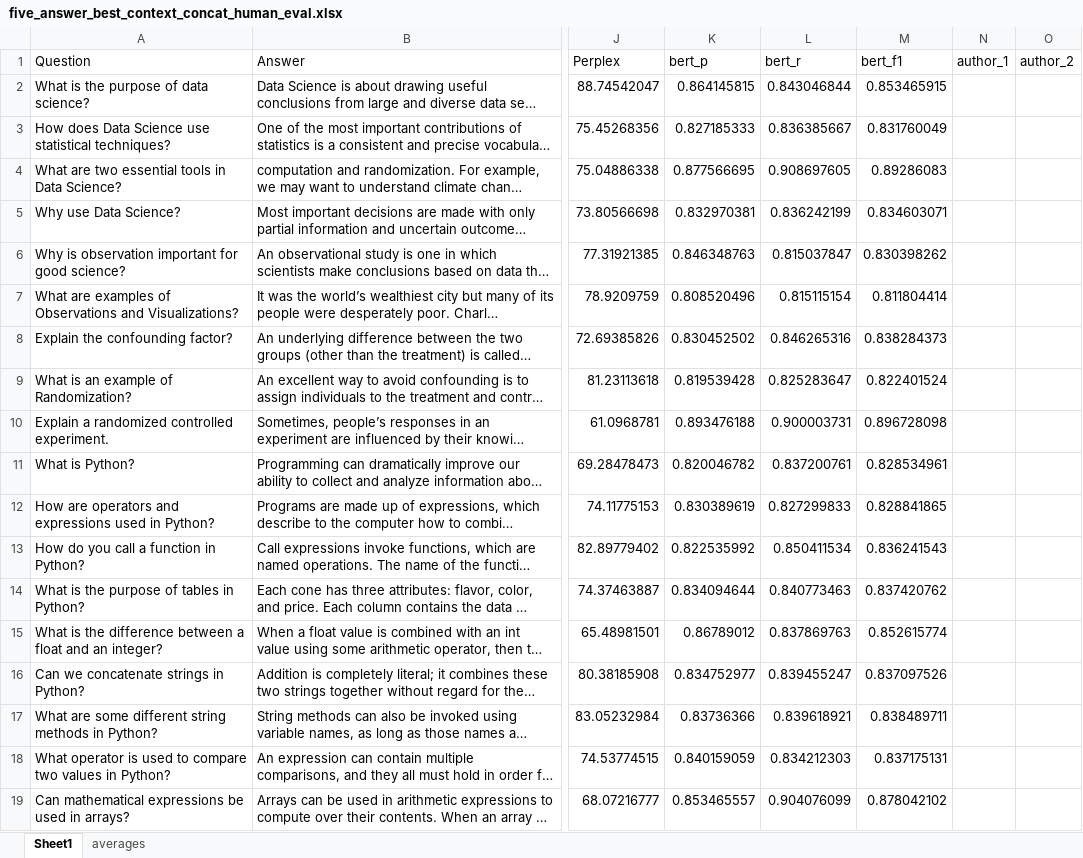
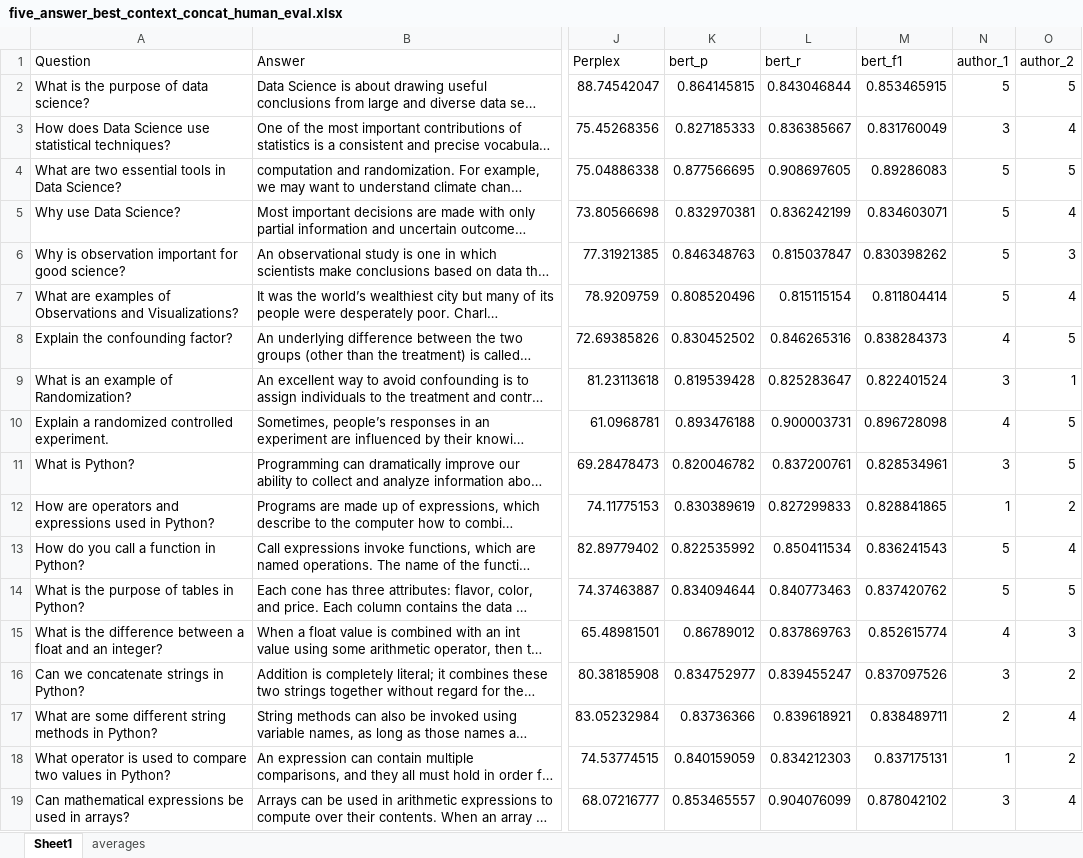
Before and after one commit to rhysb05/iLFQA, an Excel workbook: experiments/human_evaluations/five_answer_best_context_concat_human_eval.xlsx, sheet Sheet1, drawn as a sheet; only a part is shown, gaps mark what is left out; long unchanged cells end in …; values as stored, in another font and other column widths than the file's, no borders; the diff covers the shown part only; the diff names each change by its address in the sheet, - before the commit and + after, or states it on an @@ line.

Commit message:
Finished human evaluations

```diff
--- a/experiments/human_evaluations/five_answer_best_context_concat_human_eval.xlsx (sheet Sheet1)
+++ b/experiments/human_evaluations/five_answer_best_context_concat_human_eval.xlsx (sheet Sheet1)
-N2 (author_1): (empty)
+N2 (author_1): 5
-O2 (author_2): (empty)
+O2 (author_2): 5
-N3 (author_1): (empty)
+N3 (author_1): 3
-O3 (author_2): (empty)
+O3 (author_2): 4
-N4:N7 (author_1): (empty)
+N4:N7 (author_1): 5
-O4 (author_2): (empty)
+O4 (author_2): 5
-O5 (author_2): (empty)
+O5 (author_2): 4
-O6 (author_2): (empty)
+O6 (author_2): 3
-O7 (author_2): (empty)
+O7 (author_2): 4
-N8 (author_1): (empty)
+N8 (author_1): 4
-O8 (author_2): (empty)
+O8 (author_2): 5
-N9 (author_1): (empty)
+N9 (author_1): 3
-O9 (author_2): (empty)
+O9 (author_2): 1
-N10 (author_1): (empty)
+N10 (author_1): 4
-O10:O11 (author_2): (empty)
+O10:O11 (author_2): 5
-N11 (author_1): (empty)
+N11 (author_1): 3
-N12 (author_1): (empty)
+N12 (author_1): 1
-O12 (author_2): (empty)
+O12 (author_2): 2
-N13:N14 (author_1): (empty)
+N13:N14 (author_1): 5
-O13 (author_2): (empty)
+O13 (author_2): 4
-O14 (author_2): (empty)
+O14 (author_2): 5
-N15 (author_1): (empty)
+N15 (author_1): 4
-O15 (author_2): (empty)
+O15 (author_2): 3
-N16 (author_1): (empty)
+N16 (author_1): 3
-O16 (author_2): (empty)
+O16 (author_2): 2
-N17 (author_1): (empty)
+N17 (author_1): 2
-O17 (author_2): (empty)
+O17 (author_2): 4
-N18 (author_1): (empty)
+N18 (author_1): 1
-O18 (author_2): (empty)
+O18 (author_2): 2
-N19 (author_1): (empty)
+N19 (author_1): 3
-O19 (author_2): (empty)
+O19 (author_2): 4
```
Also changed, not shown: 194 edited cells elsewhere in this sheet, experiments/human_evaluations/get_response_human_eval.xlsx, 2 other files.
